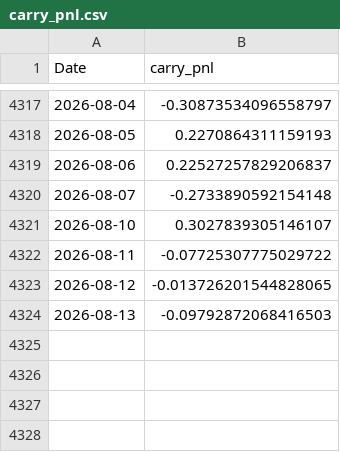
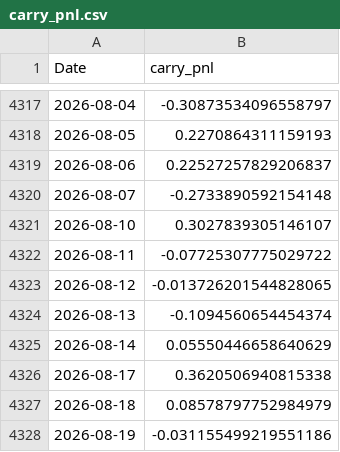
Before and after one commit to tbrown122387/ds-5005-public, a CSV file: lectures/data/carry_pnl.csv, drawn as a sheet; only a part is shown, gaps mark what is left out.

```diff
--- a/lectures/data/carry_pnl.csv
+++ b/lectures/data/carry_pnl.csv
@@ -4323,2 +4323,6 @@ Date,carry_pnl
 2026-08-12,-0.013726201544828065
-2026-08-13,-0.09792872068416503
+2026-08-13,-0.1094560654454374
+2026-08-14,0.05550446658640629
+2026-08-17,0.3620506940815338
+2026-08-18,0.08578797752984979
+2026-08-19,-0.031155499219551186
```
Also changed, not shown: lectures/data/fx_rates.csv, lectures/data/prices.csv, 10 other files.
